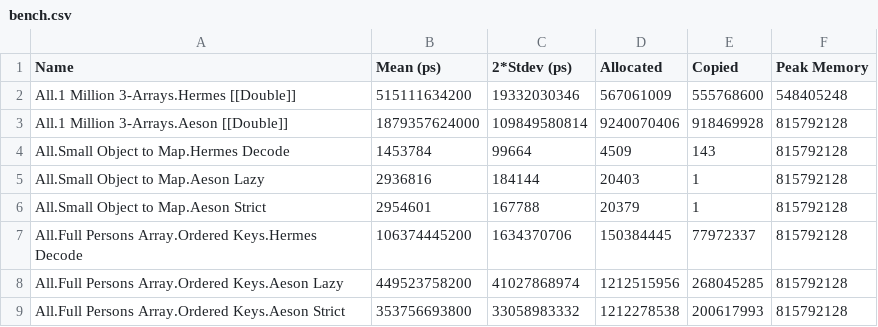
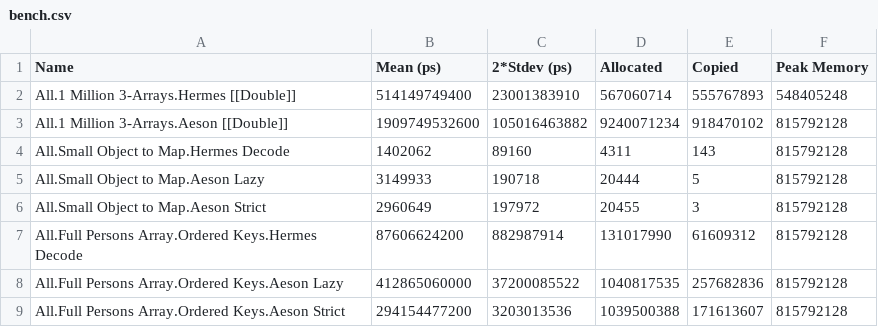
Before and after one commit to velveteer/hermes, a CSV file: hermesbench/bench.csv, drawn as a sheet; only a part is shown; the diff covers the shown part only.

```diff
--- a/hermesbench/bench.csv
+++ b/hermesbench/bench.csv
@@ -1,9 +1,9 @@
 Name,Mean (ps),2*Stdev (ps),Allocated,Copied,Peak Memory
-All.1 Million 3-Arrays.Hermes [[Double]],515111634200,19332030346,567061009,555768600,548405248
-All.1 Million 3-Arrays.Aeson [[Double]],1879357624000,109849580814,9240070406,918469928,815792128
-All.Small Object to Map.Hermes Decode,1453784,99664,4509,143,815792128
-All.Small Object to Map.Aeson Lazy,2936816,184144,20403,1,815792128
-All.Small Object to Map.Aeson Strict,2954601,167788,20379,1,815792128
-All.Full Persons Array.Ordered Keys.Hermes Decode,106374445200,1634370706,150384445,77972337,815792128
-All.Full Persons Array.Ordered Keys.Aeson Lazy,449523758200,41027868974,1212515956,268045285,815792128
-All.Full Persons Array.Ordered Keys.Aeson Strict,353756693800,33058983332,1212278538,200617993,815792128
+All.1 Million 3-Arrays.Hermes [[Double]],514149749400,23001383910,567060714,555767893,548405248
+All.1 Million 3-Arrays.Aeson [[Double]],1909749532600,105016463882,9240071234,918470102,815792128
+All.Small Object to Map.Hermes Decode,1402062,89160,4311,143,815792128
+All.Small Object to Map.Aeson Lazy,3149933,190718,20444,5,815792128
+All.Small Object to Map.Aeson Strict,2960649,197972,20455,3,815792128
+All.Full Persons Array.Ordered Keys.Hermes Decode,87606624200,882987914,131017990,61609312,815792128
+All.Full Persons Array.Ordered Keys.Aeson Lazy,412865060000,37200085522,1040817535,257682836,815792128
+All.Full Persons Array.Ordered Keys.Aeson Strict,294154477200,3203013536,1039500388,171613607,815792128
```
Also changed, not shown: 24 edited cells elsewhere in this file, hermesbench/bench_threaded.csv, 8 other files.
